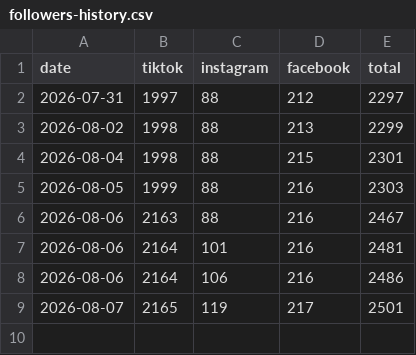
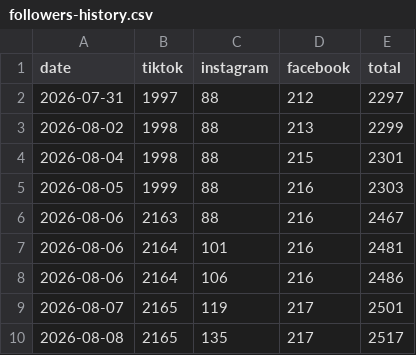
Before and after one commit to bbrown388/bobdavismusicwebsite, a CSV file: data/followers-history.csv, drawn as a sheet.

Commit message:
chore(followers): auto-refresh counts

```diff
--- a/data/followers-history.csv
+++ b/data/followers-history.csv
@@ -9 +9,2 @@ date,tiktok,instagram,facebook,total
 2026-08-07,2165,119,217,2501
+2026-08-08,2165,135,217,2517
```
Also changed, not shown: 1 other file.
